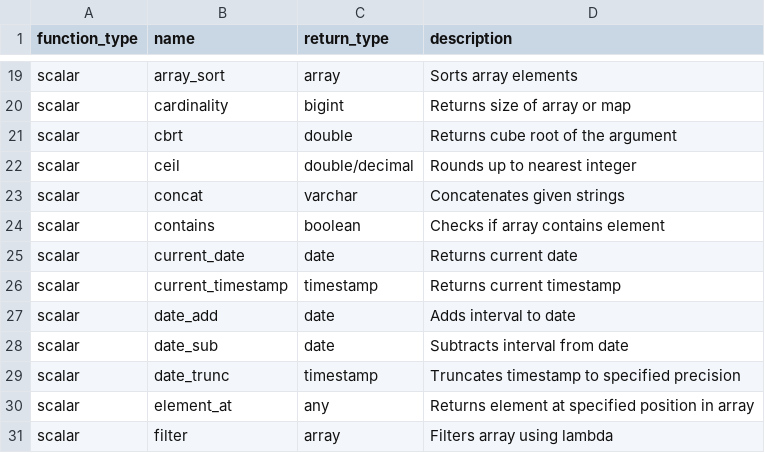
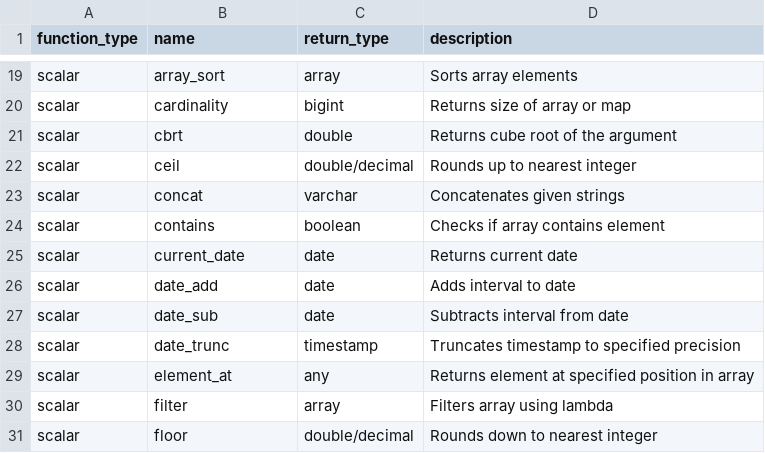
Before and after one commit to Canner/wren-engine, a CSV file: ibis-server/resources/function_list/canner.csv, drawn as a sheet; only a part is shown, gaps mark what is left out; the shorter side is filled out with more unchanged rows.

```diff
--- a/ibis-server/resources/function_list/canner.csv
+++ b/ibis-server/resources/function_list/canner.csv
@@ -25,3 +25,2 @@ scalar,contains,boolean,"Checks if array contains element"
 scalar,current_date,date,"Returns current date"
-scalar,current_timestamp,timestamp,"Returns current timestamp"
 scalar,date_add,date,"Adds interval to date"
```
Also changed, not shown: ibis-server/resources/function_list/mssql.csv, ibis-server/resources/function_list/mysql.csv, 7 other files.
